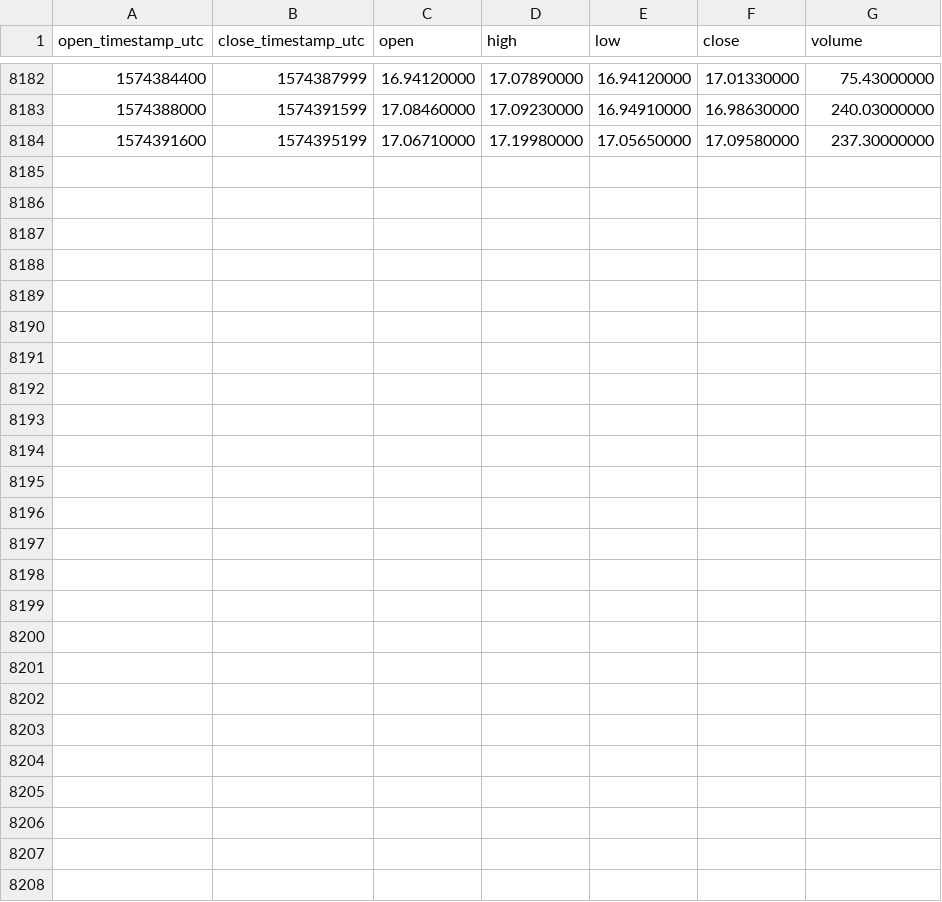
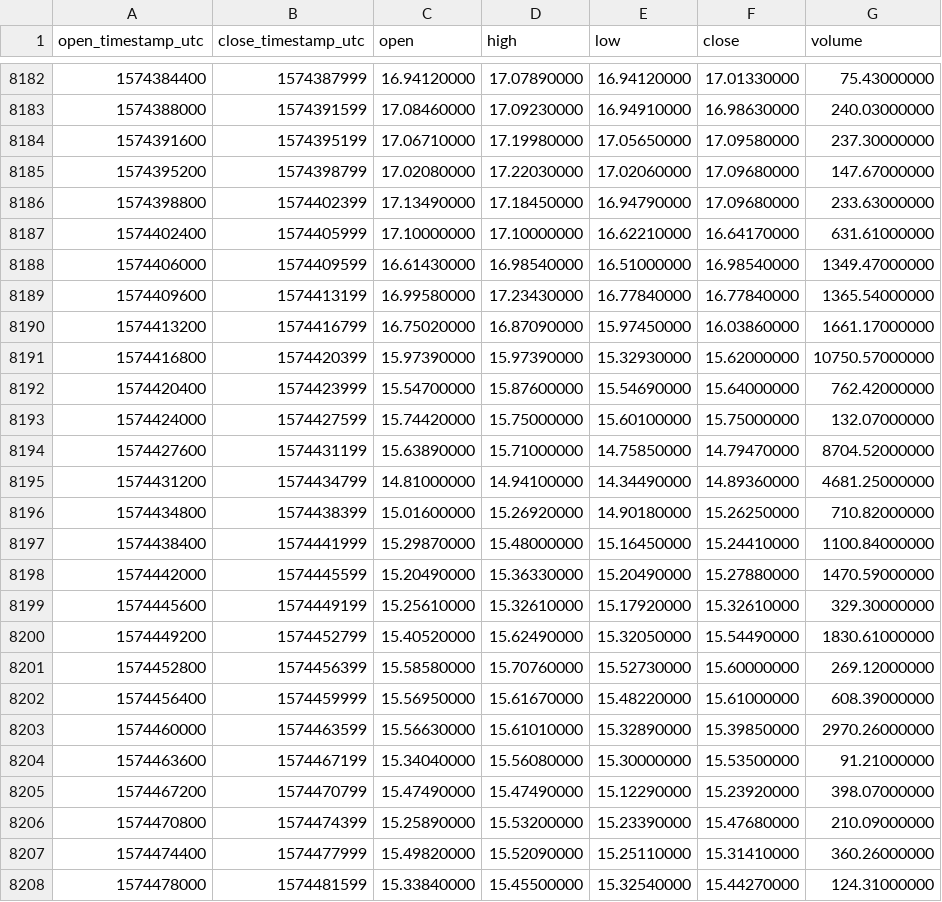
Before and after one commit to cryptobigbro/binance-BNBUSDC, a CSV file: binance-BNBUSDC-1h.csv, drawn as a sheet; only a part is shown, gaps mark what is left out.

Commit message:
Update OHLCV data.

```diff
--- a/binance-BNBUSDC-1h.csv
+++ b/binance-BNBUSDC-1h.csv
@@ -8184 +8184,25 @@ open_timestamp_utc,close_timestamp_utc,open,high,low,close,volume
 1574391600,1574395199,17.06710000,17.19980000,17.05650000,17.09580000,237.30000000
+1574395200,1574398799,17.02080000,17.22030000,17.02060000,17.09680000,147.67000000
+1574398800,1574402399,17.13490000,17.18450000,16.94790000,17.09680000,233.63000000
+1574402400,1574405999,17.10000000,17.10000000,16.62210000,16.64170000,631.61000000
+1574406000,1574409599,16.61430000,16.98540000,16.51000000,16.98540000,1349.47000000
+1574409600,1574413199,16.99580000,17.23430000,16.77840000,16.77840000,1365.54000000
+1574413200,1574416799,16.75020000,16.87090000,15.97450000,16.03860000,1661.17000000
+1574416800,1574420399,15.97390000,15.97390000,15.32930000,15.62000000,10750.57000000
+1574420400,1574423999,15.54700000,15.87600000,15.54690000,15.64000000,762.42000000
+1574424000,1574427599,15.74420000,15.75000000,15.60100000,15.75000000,132.07000000
+1574427600,1574431199,15.63890000,15.71000000,14.75850000,14.79470000,8704.52000000
+1574431200,1574434799,14.81000000,14.94100000,14.34490000,14.89360000,4681.25000000
+1574434800,1574438399,15.01600000,15.26920000,14.90180000,15.26250000,710.82000000
+1574438400,1574441999,15.29870000,15.48000000,15.16450000,15.24410000,1100.84000000
+1574442000,1574445599,15.20490000,15.36330000,15.20490000,15.27880000,1470.59000000
+1574445600,1574449199,15.25610000,15.32610000,15.17920000,15.32610000,329.30000000
+1574449200,1574452799,15.40520000,15.62490000,15.32050000,15.54490000,1830.61000000
+1574452800,1574456399,15.58580000,15.70760000,15.52730000,15.60000000,269.12000000
+1574456400,1574459999,15.56950000,15.61670000,15.48220000,15.61000000,608.39000000
+1574460000,1574463599,15.56630000,15.61010000,15.32890000,15.39850000,2970.26000000
+1574463600,1574467199,15.34040000,15.56080000,15.30000000,15.53500000,91.21000000
+1574467200,1574470799,15.47490000,15.47490000,15.12290000,15.23920000,398.07000000
+1574470800,1574474399,15.25890000,15.53200000,15.23390000,15.47680000,210.09000000
+1574474400,1574477999,15.49820000,15.52090000,15.25110000,15.31410000,360.26000000
+1574478000,1574481599,15.33840000,15.45500000,15.32540000,15.44270000,124.31000000
```
Also changed, not shown: binance-BNBUSDC-1d.csv.
